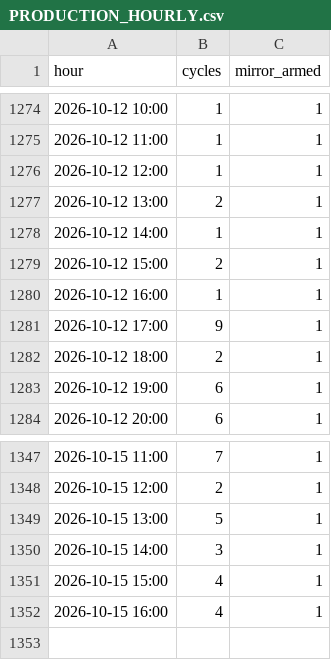
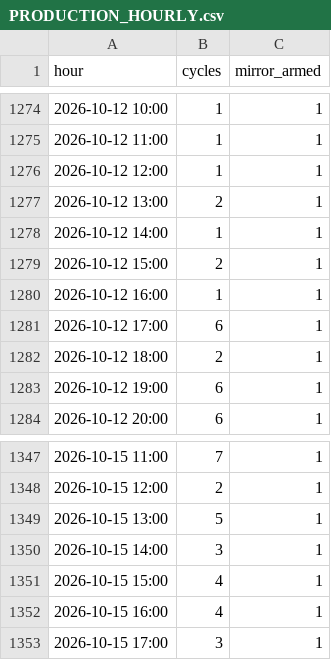
Before and after one commit to ankitkumar-nps/cnc-live-demo, a CSV file: deployments/iot/customer-demo/dashboard/data/PRODUCTION_HOURLY.csv, drawn as a sheet; only a part is shown, gaps mark what is left out.

Commit message:
Update CNC production log data (2026-10-15)

```diff
--- a/deployments/iot/customer-demo/dashboard/data/PRODUCTION_HOURLY.csv
+++ b/deployments/iot/customer-demo/dashboard/data/PRODUCTION_HOURLY.csv
@@ -1280,3 +1280,3 @@ hour,cycles,mirror_armed
 2026-10-12 16:00,1,1
-2026-10-12 17:00,9,1
+2026-10-12 17:00,6,1
 2026-10-12 18:00,2,1
@@ -1352 +1352,2 @@ hour,cycles,mirror_armed
 2026-10-15 16:00,4,1
+2026-10-15 17:00,3,1
```
Also changed, not shown: deployments/iot/customer-demo/dashboard/data/PRODUCTION_LEDGER.csv, 1 other file.
